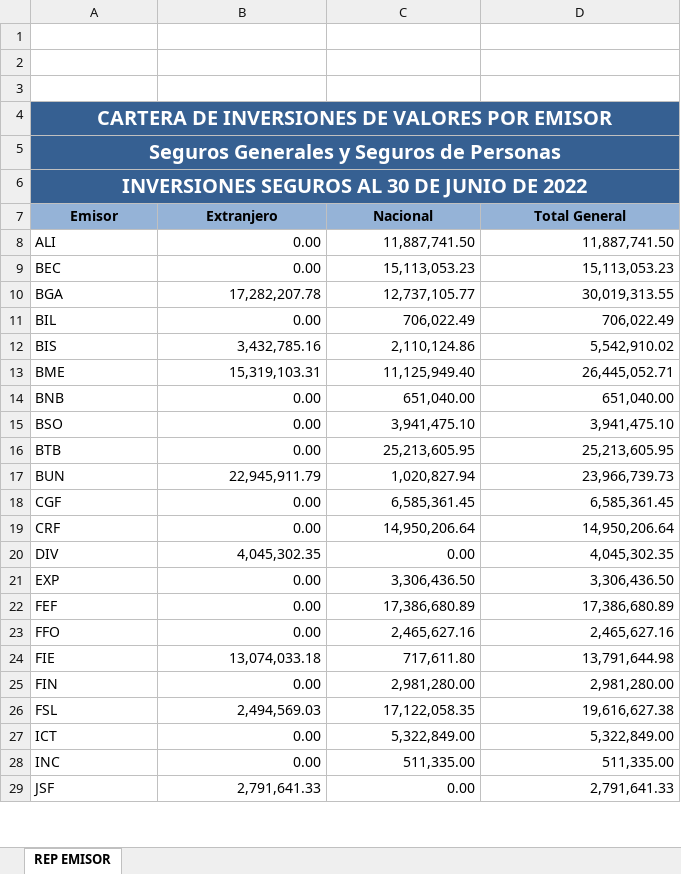
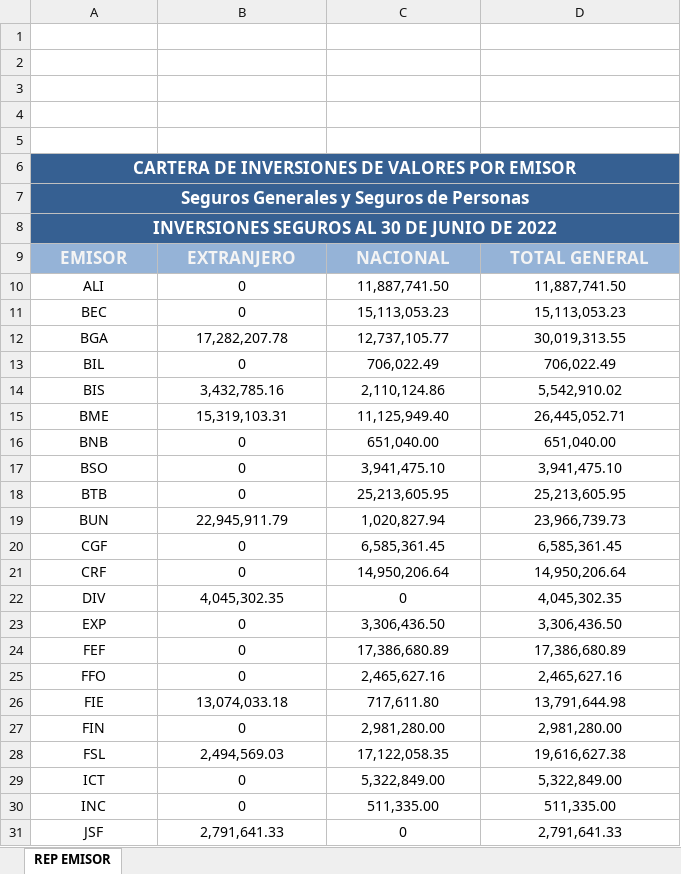
Before and after one commit to Navau/APSbackendNodeJS, an Excel workbook: reports/Valores por Emisor.xlsx, sheet REP EMISOR, drawn as a sheet; only a part is shown; values as stored, in another font and other column widths than the file's, no borders; charts and pictures not drawn; removed rows and columns are numbered as before the commit, all else as after; the diff covers the shown part only; the diff names each change by its address in the sheet, - before the commit and + after, or states it on an @@ line.

```diff
--- a/reports/Valores por Emisor.xlsx (sheet REP EMISOR)
+++ b/reports/Valores por Emisor.xlsx (sheet REP EMISOR)
+row 4: (empty)
+row 5: (empty)
@@ A6:A8 text size: smaller @@
-row 7: Emisor | Extranjero | Nacional | Total General
+row 9: EMISOR | EXTRANJERO | NACIONAL | TOTAL GENERAL
-A10:A31 alignment: left
+A10:A31 alignment: center
-B10:B11: 0.00
+B10:B11: 0
-B10:D31 alignment: right
+B10:D31 alignment: center
-B13: 0.00
+B13: 0
-B16:B18: 0.00
+B16:B18: 0
-B20:B21: 0.00
+B20:B21: 0
-C22: 0.00
+C22: 0
-B23:B25: 0.00
+B23:B25: 0
-B27: 0.00
+B27: 0
-B29:B30: 0.00
+B29:B30: 0
-C31: 0.00
+C31: 0
```
Also changed, not shown: 12 edited cells and cell formats elsewhere in this sheet, charts or pictures, reports/Comparativo Tipo Instrumento.xlsx, reports/Diversificacion Emisor.xlsx, 6 other files.
